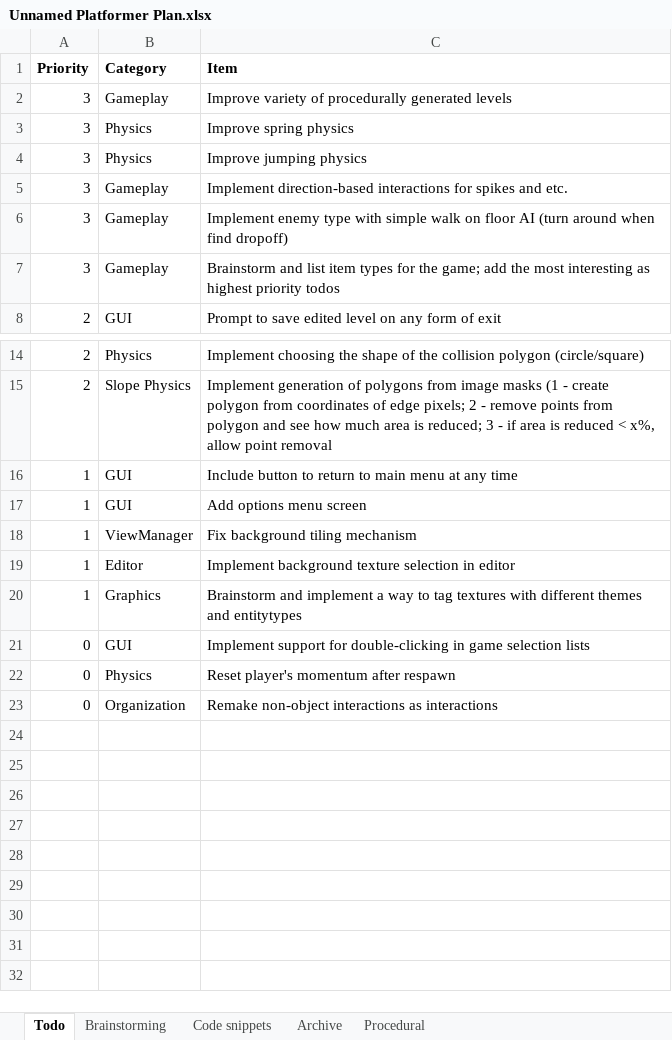
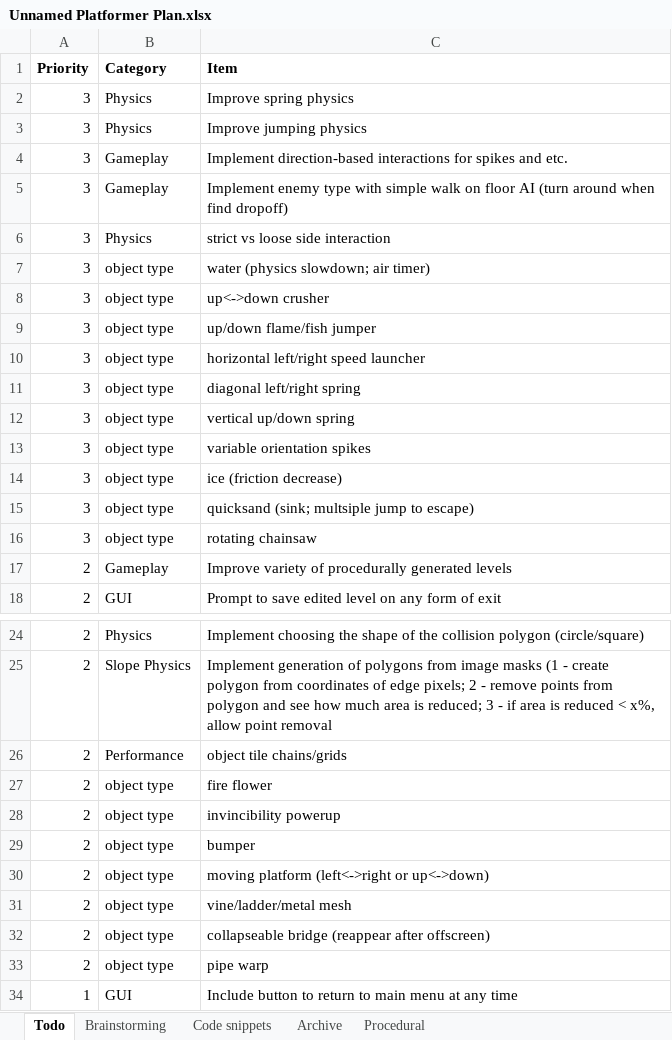
Before and after one commit to tzorca/unnamed-platformer, an Excel workbook: Unnamed Platformer Plan.xlsx, sheet Todo, drawn as a sheet; only a part is shown, gaps mark what is left out; the shorter side is filled out with more unchanged rows; values as stored, in another font and other column widths than the file's, no borders; conditional formats not drawn; removed rows and columns are numbered as before the commit, all else as after; the diff covers the shown part only; the diff names each change by its address in the sheet, - before the commit and + after, or states it on an @@ line.

Commit message:
Implemented side-exclusive interactions

```diff
--- a/Unnamed Platformer Plan.xlsx (sheet Todo)
+++ b/Unnamed Platformer Plan.xlsx (sheet Todo)
-row 2: 3 | Gameplay | Improve variety of procedurally generated levels
-row 7: 3 | Gameplay | Brainstorm and list item types for the game; add the most interesting as highest priority todos
+row 6: 3 | Physics | strict vs loose side interaction
+row 7: 3 | object type | water (physics slowdown; air timer)
+row 8: 3 | object type | up<->down crusher
+row 9: 3 | object type | up/down flame/fish jumper
+row 10: 3 | object type | horizontal left/right speed launcher
+row 11: 3 | object type | diagonal left/right spring
+row 12: 3 | object type | vertical up/down spring
+row 13: 3 | object type | variable orientation spikes
+row 14: 3 | object type | ice (friction decrease)
+row 15: 3 | object type | quicksand (sink; multsiple jump to escape)
+row 16: 3 | object type | rotating chainsaw
+row 17: 2 | Gameplay | Improve variety of procedurally generated levels
+row 26: 2 | Performance | object tile chains/grids
+row 27: 2 | object type | fire flower
+row 28: 2 | object type | invincibility powerup
+row 29: 2 | object type | bumper
+row 30: 2 | object type | moving platform (left<->right or up<->down)
+row 31: 2 | object type | vine/ladder/metal mesh
+row 32: 2 | object type | collapseable bridge (reappear after offscreen)
+row 33: 2 | object type | pipe warp
```
Also changed, not shown: 1 added row elsewhere in this sheet, sheet Brainstorming, 8 other files.
